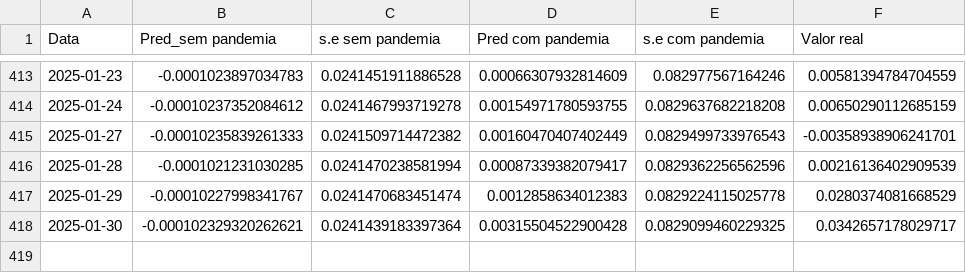
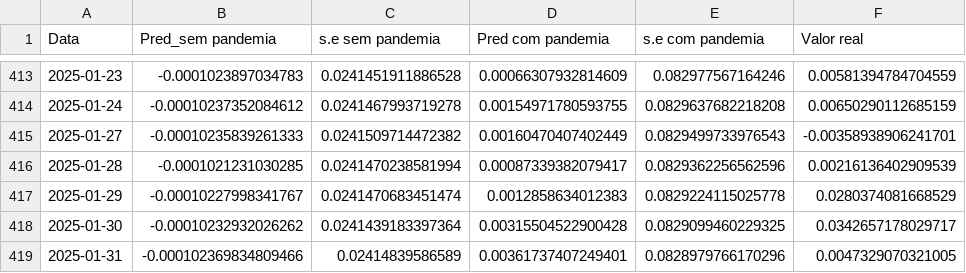
Before and after one commit to JuanPabloMonDi/Serie-temporal-LATAM-Airlines, a CSV file: Predict.csv, drawn as a sheet; only a part is shown, gaps mark what is left out.

Commit message:
Prediction of the day

```diff
--- a/Predict.csv
+++ b/Predict.csv
@@ -417,2 +417,3 @@
 2025-01-29,"-0.00010227998341767","0.0241470683451474","0.0012858634012383","0.0829224115025778","0.0280374081668529"
-2025-01-30,"-0.000102329320262621","0.0241439183397364","0.00315504522900428","0.0829099460229325","0.0342657178029717"
+2025-01-30,"-0.00010232932026262","0.0241439183397364","0.00315504522900428","0.0829099460229325","0.0342657178029717"
+2025-01-31,"-0.000102369834809466","0.02414839586589","0.00361737407249401","0.0828979766170296","0.0047329070321005"
```
